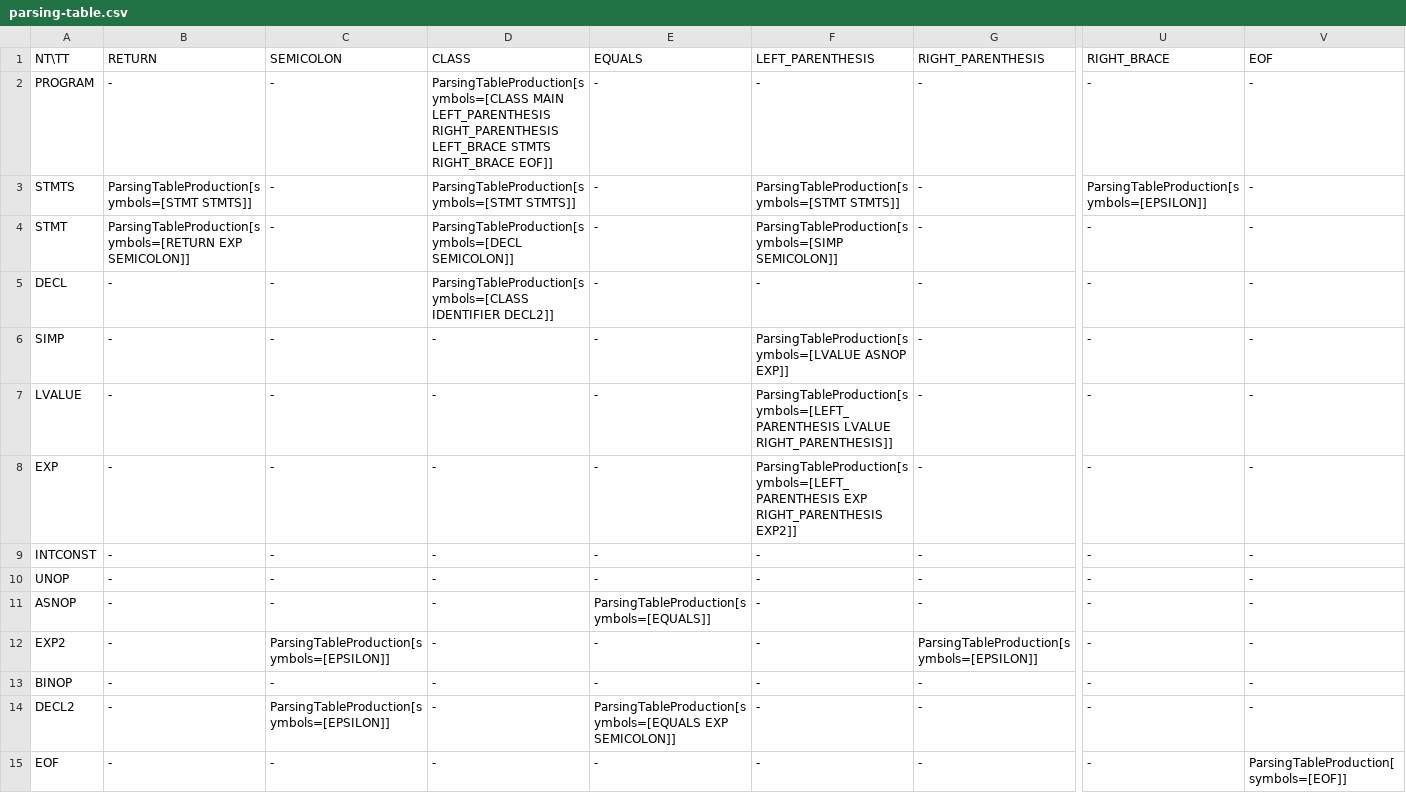
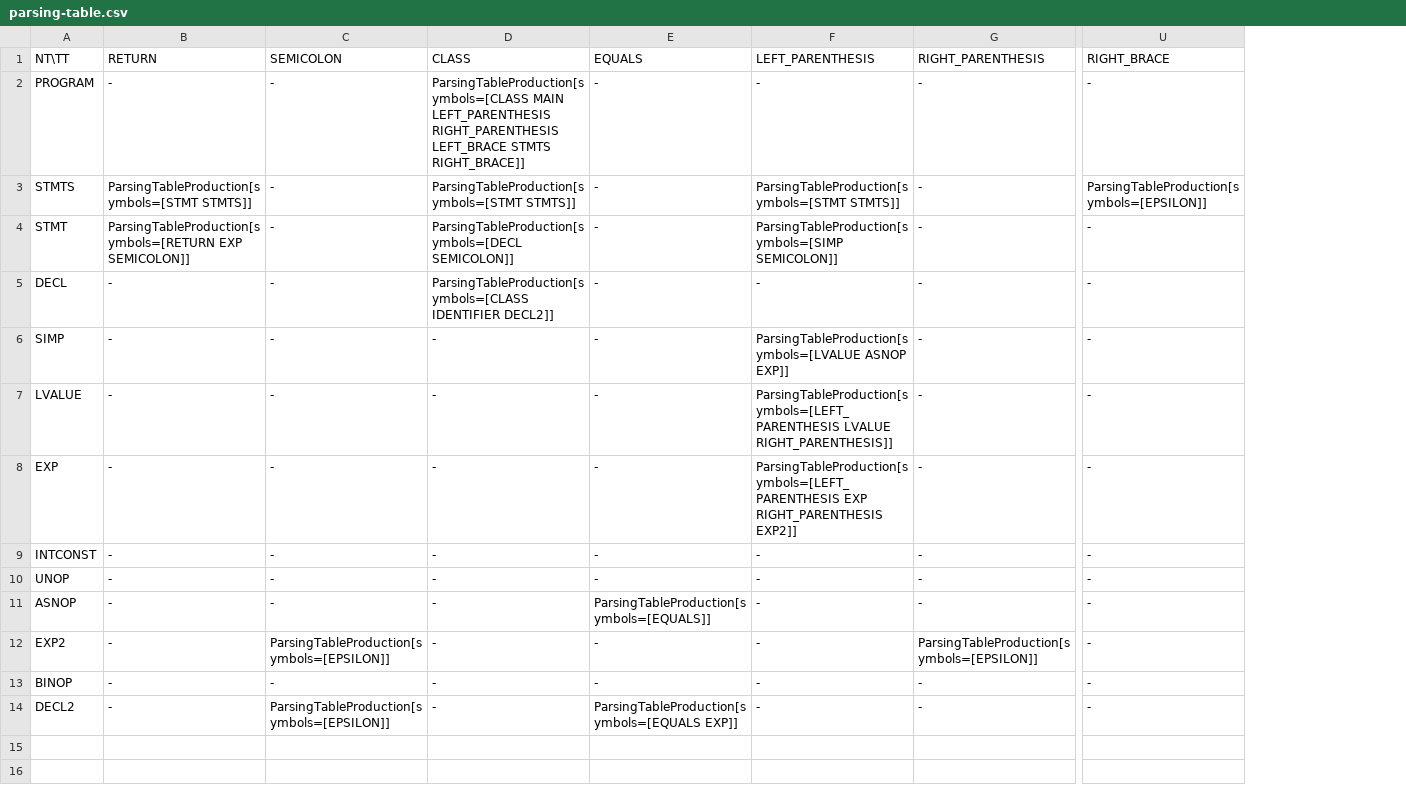
Before and after one commit to Valle12/L1-compiler, a CSV file: src/main/resources/parsing-table.csv, drawn as a sheet; only a part is shown, gaps mark what is left out; rows hold the shown columns only; the diff names each change by its address in the sheet, - before the commit and + after, or states it on an @@ line.

Commit message:
LC-3 it is doing something, but mostly failing (collision in table)

```diff
--- a/src/main/resources/parsing-table.csv
+++ b/src/main/resources/parsing-table.csv
-column V (EOF), rows 2-14: all -
-D2 (CLASS): …LEFT_BRACE STMTS RIGHT_BRACE EOF]]
+D2 (CLASS): …LEFT_BRACE STMTS RIGHT_BRACE]]
-E14 (EQUALS): ParsingTableProduction[symbols=[EQUALS EXP SEMICOLON]]
+E14 (EQUALS): ParsingTableProduction[symbols=[EQUALS EXP]]
-row 15: EOF | - | - | - | - | - | - | - | ParsingTableProduction[symbols=[EOF]]
```
Also changed, not shown: 24 other files.
